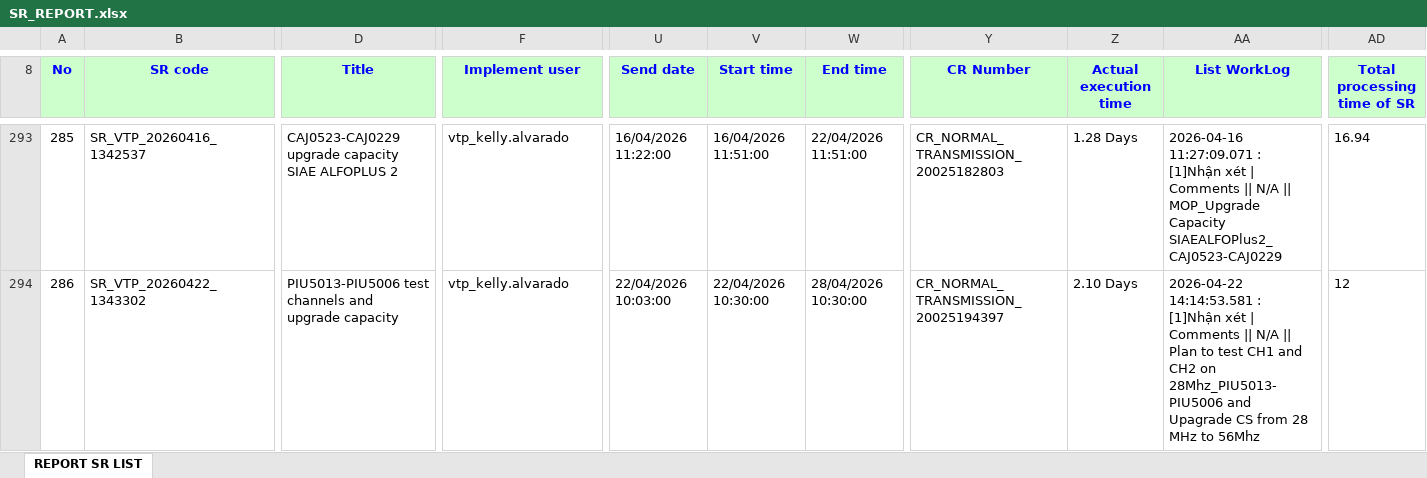
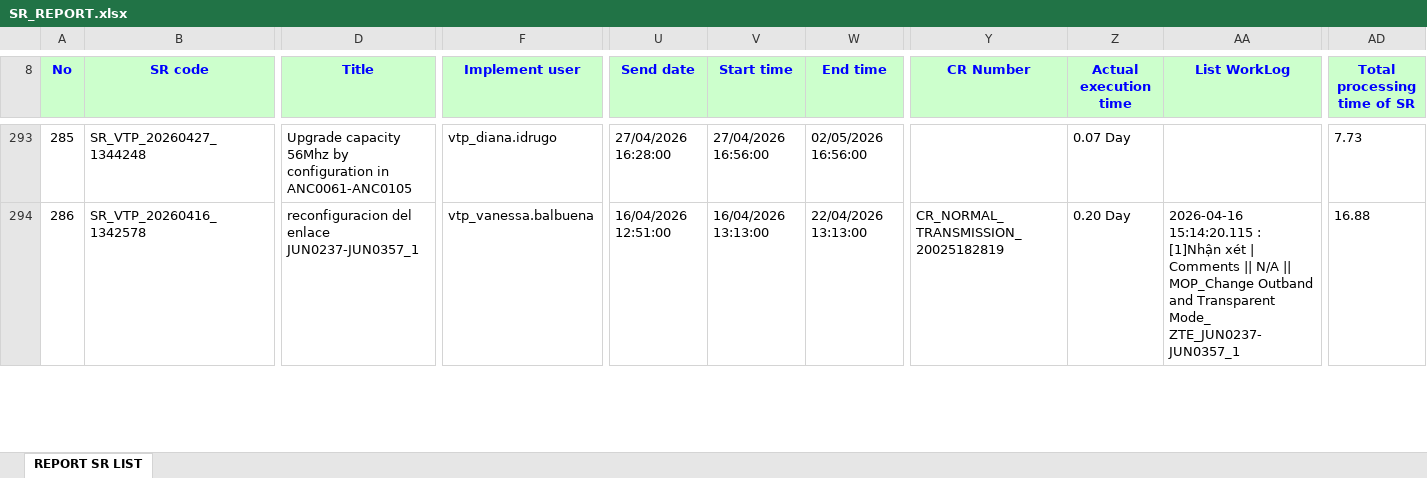
Before and after one commit to alvaromartinezg/sr_dashboard, an Excel workbook: SR_REPORT.xlsx, sheet REPORT SR LIST, drawn as a sheet; only a part is shown, gaps mark what is left out; values as stored, in another font and other column widths than the file's, no borders; the diff covers the shown part only; the diff names each change by its address in the sheet, - before the commit and + after, or states it on an @@ line.

Commit message:
update SR report

```diff
--- a/SR_REPORT.xlsx (sheet REPORT SR LIST)
+++ b/SR_REPORT.xlsx (sheet REPORT SR LIST)
-B293 (SR code): SR_VTP_20260416_1342537
+B293 (SR code): SR_VTP_20260427_1344248
-D293 (Title): CAJ0523-CAJ0229 upgrade capacity SIAE ALFOPLUS 2
+D293 (Title): Upgrade capacity 56Mhz by configuration in ANC0061-ANC0105
-F293 (Implement user): vtp_kelly.alvarado
+F293 (Implement user): vtp_diana.idrugo
-U293 (Send date): 16/04/2026 11:22:00
+U293 (Send date): 27/04/2026 16:28:00
-V293 (Start time): 16/04/2026 11:51:00
+V293 (Start time): 27/04/2026 16:56:00
-W293 (End time): 22/04/2026 11:51:00
+W293 (End time): 02/05/2026 16:56:00
-Y293 (CR Number): CR_NORMAL_TRANSMISSION_20025182803
+Y293 (CR Number): (empty)
-Z293 (Actual execution time): 1.28 Days
+Z293 (Actual execution time): 0.07 Day
-AA293 (List WorkLog): 2026-04-16 11:27:09.071 : [1]Nhận xét | Comments || N/A || MOP_Upgrade Capacity SIAEALFOPlus2_CAJ0523-CAJ0229
+AA293 (List WorkLog): (empty)
-AD293 (Total processing time of SR): 16.94
+AD293 (Total processing time of SR): 7.73
-B294 (SR code): SR_VTP_20260422_1343302
+B294 (SR code): SR_VTP_20260416_1342578
-D294 (Title): PIU5013-PIU5006 test channels and upgrade capacity
+D294 (Title): reconfiguracion del enlace JUN0237-JUN0357_1
-F294 (Implement user): vtp_kelly.alvarado
+F294 (Implement user): vtp_vanessa.balbuena
-U294 (Send date): 22/04/2026 10:03:00
+U294 (Send date): 16/04/2026 12:51:00
-V294 (Start time): 22/04/2026 10:30:00
+V294 (Start time): 16/04/2026 13:13:00
-W294 (End time): 28/04/2026 10:30:00
+W294 (End time): 22/04/2026 13:13:00
-Y294 (CR Number): CR_NORMAL_TRANSMISSION_20025194397
+Y294 (CR Number): CR_NORMAL_TRANSMISSION_20025182819
-Z294 (Actual execution time): 2.10 Days
+Z294 (Actual execution time): 0.20 Day
-AA294 (List WorkLog): 2026-04-22 14:14:53.581 : [1]Nhận xét | Comments || N/A || Plan to test CH1 and CH2 on 28Mhz_PIU5013-PIU5006 and Upagrade CS from 28 MHz to 56Mhz
+AA294 (List WorkLog): 2026-04-16 15:14:20.115 : [1]Nhận xét | Comments || N/A || MOP_Change Outband and Transparent Mode_ ZTE_JUN0237-JUN0357_1
-AD294 (Total processing time of SR): 12
+AD294 (Total processing time of SR): 16.88
```
Also changed, not shown: 1176 edited cells elsewhere in this sheet.
